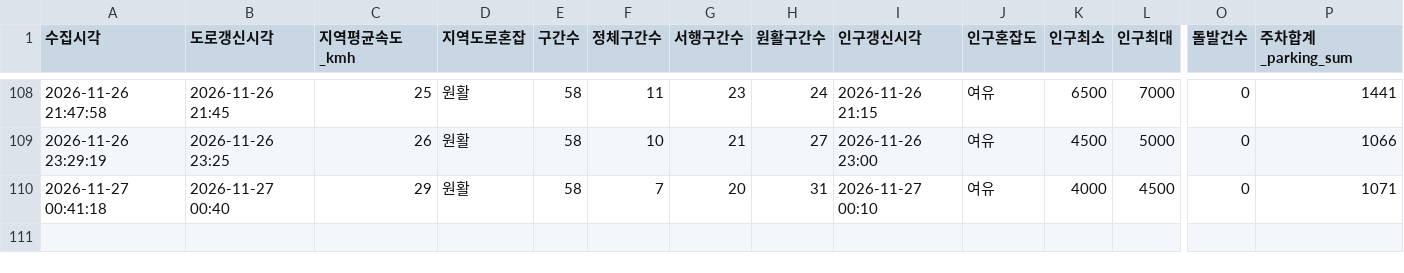
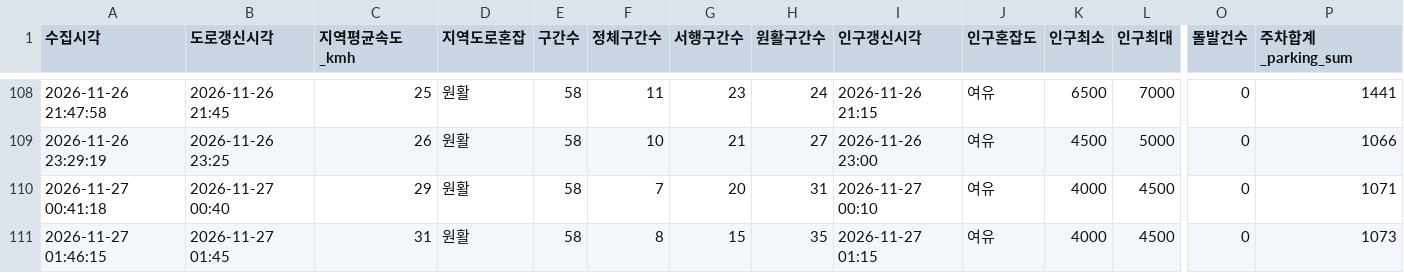
Before and after one commit to emma990622-lgtm/olpark-collector, a CSV file: data/hourly/summary_2026-11.csv, drawn as a sheet; only a part is shown, gaps mark what is left out; rows hold the shown columns only; the diff names each change by its address in the sheet, - before the commit and + after, or states it on an @@ line.

```diff
--- a/data/hourly/summary_2026-11.csv
+++ b/data/hourly/summary_2026-11.csv
+row 111: 2026-11-27 01:46:15 | 2026-11-27 01:45 | 31 | 원활 | 58 | 8 | 15 | 35 | 2026-11-27 01:15 | 여유 | 4000 | 4500 | 0 | 1073
```
Also changed, not shown: data/hourly/ppltn_fcst_2026-11.csv.
